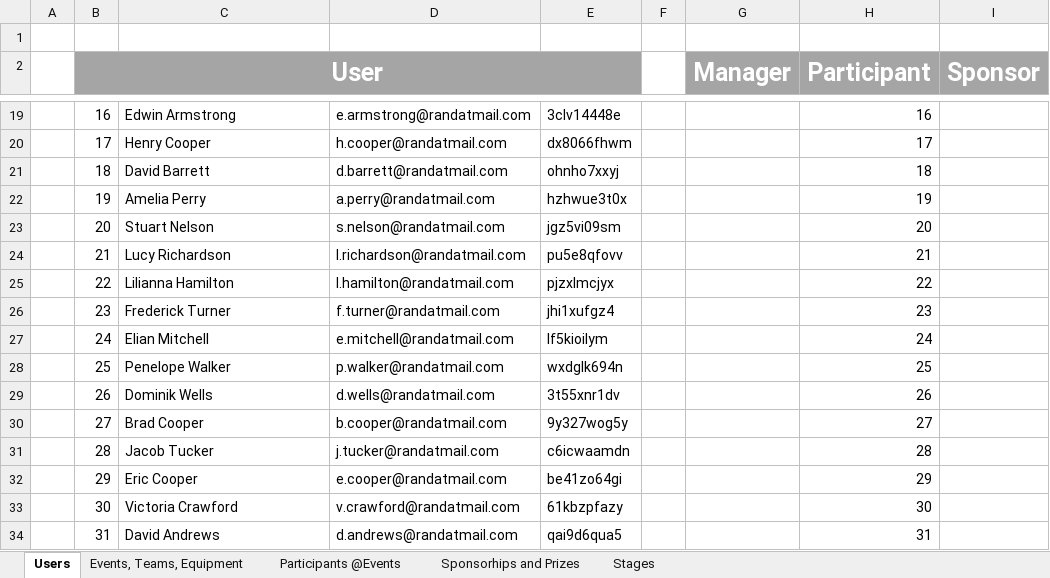
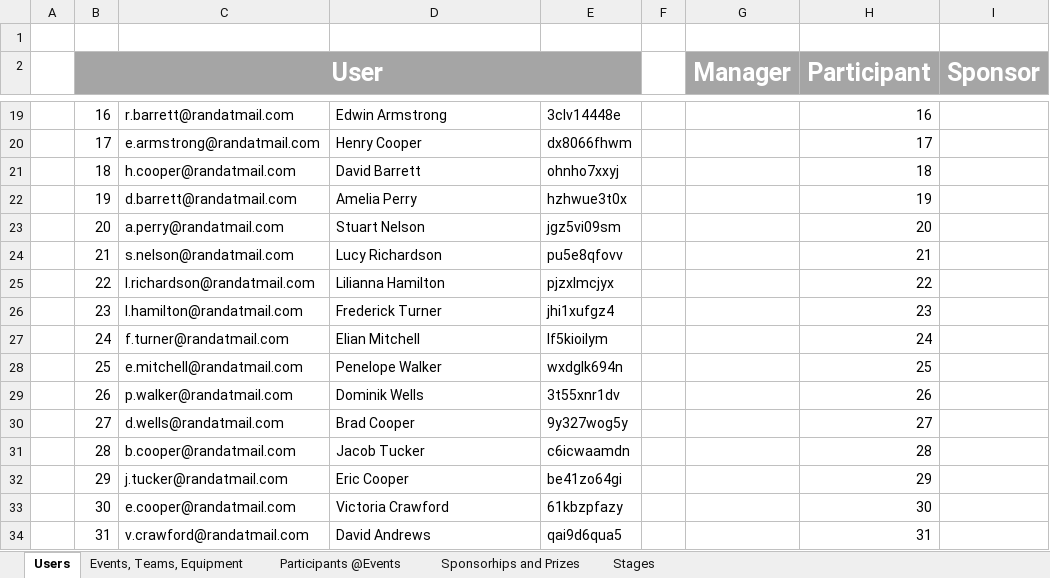
Before and after one commit to pedrovt/bd-yacm, an Excel workbook: Dataset/YACM-Dataset.xlsx, sheet Users, drawn as a sheet; only a part is shown, gaps mark what is left out; values as stored, in another font and other column widths than the file's, no borders; table styles not drawn; the diff covers the shown part only; the diff names each change by its address in the sheet, - before the commit and + after, or states it on an @@ line.

```diff
--- a/Dataset/YACM-Dataset.xlsx (sheet Users)
+++ b/Dataset/YACM-Dataset.xlsx (sheet Users)
-C19: Edwin Armstrong
+C19: r.barrett@randatmail.com
-D19: e.armstrong@randatmail.com
+D19: Edwin Armstrong
-C20: Henry Cooper
+C20: e.armstrong@randatmail.com
-D20: h.cooper@randatmail.com
+D20: Henry Cooper
-C21: David Barrett
+C21: h.cooper@randatmail.com
-D21: d.barrett@randatmail.com
+D21: David Barrett
-C22: Amelia Perry
+C22: d.barrett@randatmail.com
-D22: a.perry@randatmail.com
+D22: Amelia Perry
-C23: Stuart Nelson
+C23: a.perry@randatmail.com
-D23: s.nelson@randatmail.com
+D23: Stuart Nelson
-C24: Lucy Richardson
+C24: s.nelson@randatmail.com
-D24: l.richardson@randatmail.com
+D24: Lucy Richardson
-C25: Lilianna Hamilton
+C25: l.richardson@randatmail.com
-D25: l.hamilton@randatmail.com
+D25: Lilianna Hamilton
-C26: Frederick Turner
+C26: l.hamilton@randatmail.com
-D26: f.turner@randatmail.com
+D26: Frederick Turner
-C27: Elian Mitchell
+C27: f.turner@randatmail.com
-D27: e.mitchell@randatmail.com
+D27: Elian Mitchell
-C28: Penelope Walker
+C28: e.mitchell@randatmail.com
-D28: p.walker@randatmail.com
+D28: Penelope Walker
-C29: Dominik Wells
+C29: p.walker@randatmail.com
-D29: d.wells@randatmail.com
+D29: Dominik Wells
-C30: Brad Cooper
+C30: d.wells@randatmail.com
-D30: b.cooper@randatmail.com
+D30: Brad Cooper
-C31: Jacob Tucker
+C31: b.cooper@randatmail.com
-D31: j.tucker@randatmail.com
+D31: Jacob Tucker
-C32: Eric Cooper
+C32: j.tucker@randatmail.com
-D32: e.cooper@randatmail.com
+D32: Eric Cooper
-C33: Victoria Crawford
+C33: e.cooper@randatmail.com
-D33: v.crawford@randatmail.com
+D33: Victoria Crawford
-C34: David Andrews
+C34: v.crawford@randatmail.com
-D34: d.andrews@randatmail.com
+D34: David Andrews
```
Also changed, not shown: 391 edited cells and cell formats elsewhere in this sheet, sheet Sponsorhips and Prizes, sheet Events, Teams, Equipment, sheet Participants @Events.
